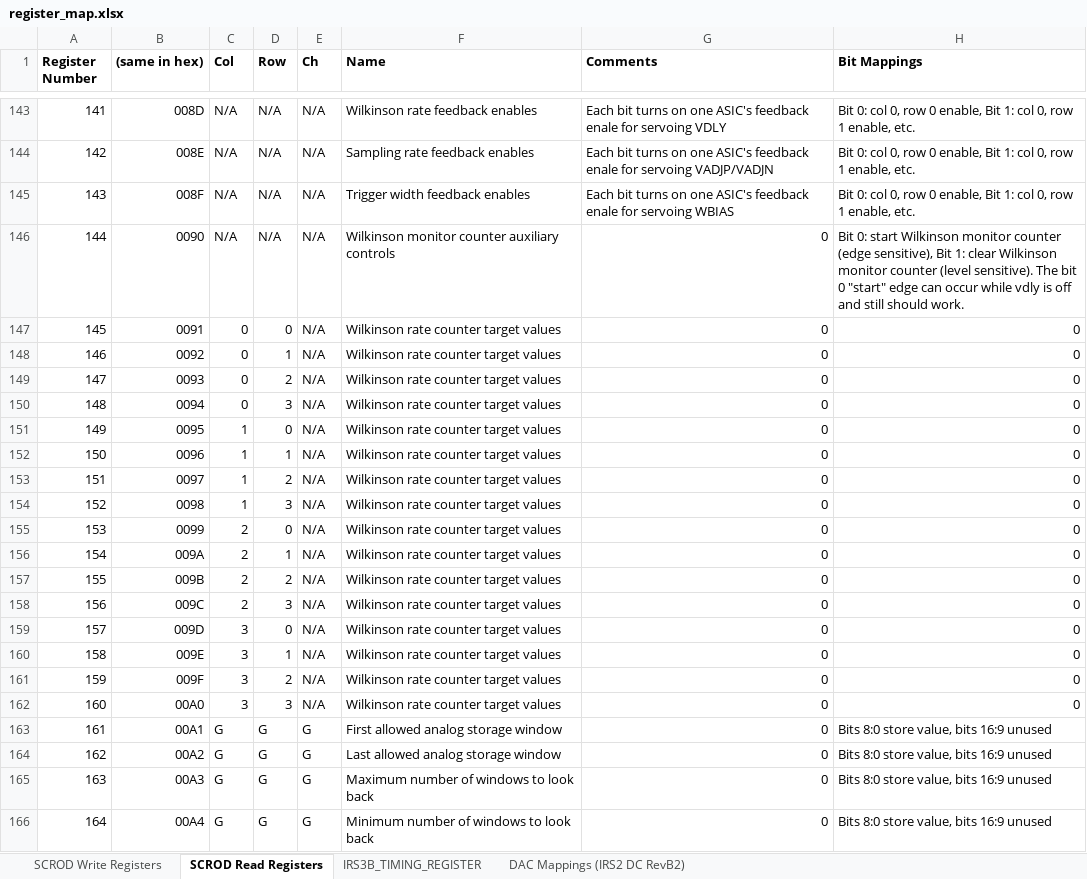
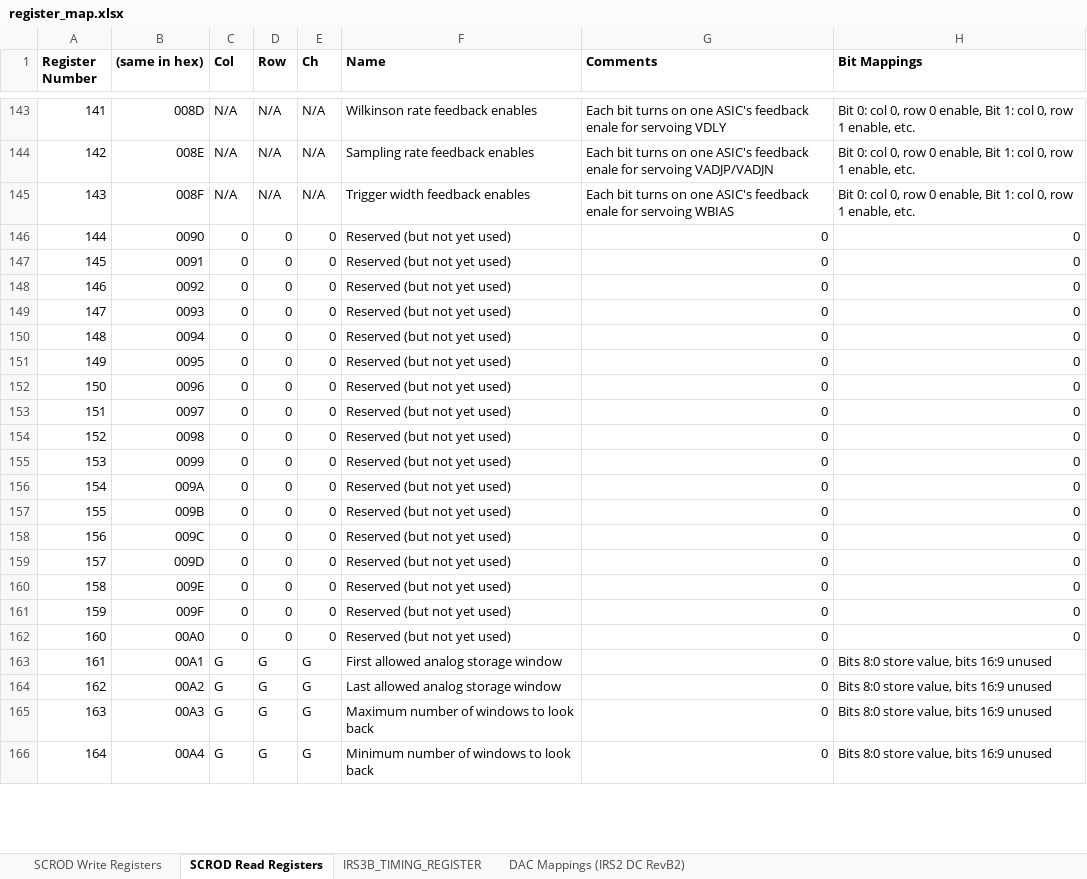
Before and after one commit to mzandrew/idlab-scrod, an Excel workbook: SCROD-boardstack/iTOP/IRS3B_CRT/contrib/register_map.xlsx, sheet SCROD Read Registers, drawn as a sheet; only a part is shown, gaps mark what is left out; values as stored, in another font and other column widths than the file's, no borders; the diff names each change by its address in the sheet, - before the commit and + after, or states it on an @@ line.

Commit message:
Implemented RCO feedback with a simple, move-one-count-at-a-time loop.  The RCO monitor has been changed from Luca's original to the same as the one that reads out the Wilkinson monitor counter.  Register map has been substantially updated.

```diff
--- a/SCROD-boardstack/iTOP/IRS3B_CRT/contrib/register_map.xlsx (sheet SCROD Read Registers)
+++ b/SCROD-boardstack/iTOP/IRS3B_CRT/contrib/register_map.xlsx (sheet SCROD Read Registers)
-C146 (Col): N/A
+C146 (Col): 0
-D146 (Row): N/A
+D146 (Row): 0
-E146:E162 (Ch): N/A
+E146:E162 (Ch): 0
-F146 (Name): Wilkinson monitor counter auxiliary controls
+F146 (Name): Reserved (but not yet used)
-H146 (Bit Mappings): Bit 0: start Wilkinson monitor counter (edge sensitive), Bit 1: clear Wilkinson monitor counter (level sensitive). The bit 0 "start" edge can occur while vdly is off and still should work.
+H146 (Bit Mappings): 0
-F147:F162 (Name): Wilkinson rate counter target values
+F147:F162 (Name): Reserved (but not yet used)
-D148 (Row): 1
+D148 (Row): 0
-D149 (Row): 2
+D149 (Row): 0
-D150 (Row): 3
+D150 (Row): 0
-C151:C154 (Col): 1
+C151:C154 (Col): 0
-D152 (Row): 1
+D152 (Row): 0
-D153 (Row): 2
+D153 (Row): 0
-D154 (Row): 3
+D154 (Row): 0
-C155:C158 (Col): 2
+C155:C158 (Col): 0
-D156 (Row): 1
+D156 (Row): 0
-D157 (Row): 2
+D157 (Row): 0
-D158 (Row): 3
+D158 (Row): 0
-C159:C162 (Col): 3
+C159:C162 (Col): 0
-D160 (Row): 1
+D160 (Row): 0
-D161 (Row): 2
+D161 (Row): 0
-D162 (Row): 3
+D162 (Row): 0
```
Also changed, not shown: sheet SCROD Write Registers, 7 other files.
